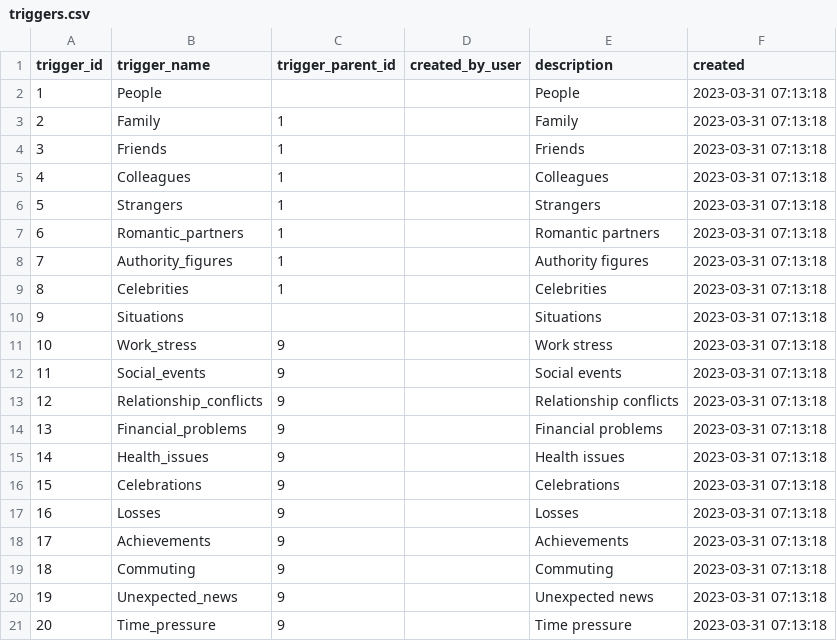
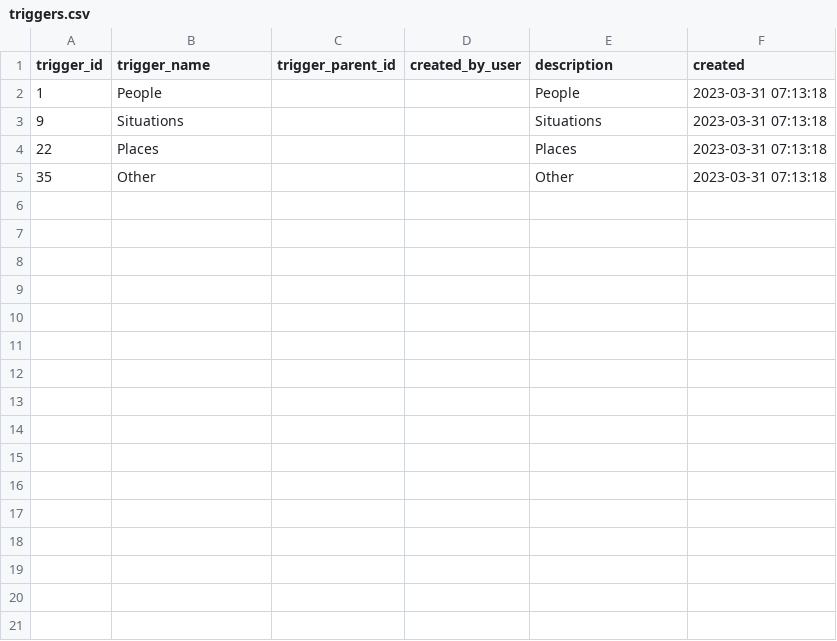
Before and after one commit to vega113/projectEmo, a CSV file: conf/db/data/triggers.csv, drawn as a sheet; only a part is shown; the shorter side is filled out with more unchanged rows; the diff covers the shown part only; the diff names each change by its address in the sheet, - before the commit and + after, or states it on an @@ line.

Commit message:
Cleans up some obsolete tables.

```diff
--- a/conf/db/data/triggers.csv
+++ b/conf/db/data/triggers.csv
-row 3: 2 | Family | 1 |  | Family | 2023-03-31 07:13:18
-row 4: 3 | Friends | 1 |  | Friends | 2023-03-31 07:13:18
-row 5: 4 | Colleagues | 1 |  | Colleagues | 2023-03-31 07:13:18
-row 6: 5 | Strangers | 1 |  | Strangers | 2023-03-31 07:13:18
-row 7: 6 | Romantic_partners | 1 |  | Romantic partners | 2023-03-31 07:13:18
-row 8: 7 | Authority_figures | 1 |  | Authority figures | 2023-03-31 07:13:18
-row 9: 8 | Celebrities | 1 |  | Celebrities | 2023-03-31 07:13:18
-row 11: 10 | Work_stress | 9 |  | Work stress | 2023-03-31 07:13:18
-row 12: 11 | Social_events | 9 |  | Social events | 2023-03-31 07:13:18
-row 13: 12 | Relationship_conflicts | 9 |  | Relationship conflicts | 2023-03-31 07:13:18
-row 14: 13 | Financial_problems | 9 |  | Financial problems | 2023-03-31 07:13:18
-row 15: 14 | Health_issues | 9 |  | Health issues | 2023-03-31 07:13:18
-row 16: 15 | Celebrations | 9 |  | Celebrations | 2023-03-31 07:13:18
-row 17: 16 | Losses | 9 |  | Losses | 2023-03-31 07:13:18
-row 18: 17 | Achievements | 9 |  | Achievements | 2023-03-31 07:13:18
-row 19: 18 | Commuting | 9 |  | Commuting | 2023-03-31 07:13:18
-row 20: 19 | Unexpected_news | 9 |  | Unexpected news | 2023-03-31 07:13:18
-row 21: 20 | Time_pressure | 9 |  | Time pressure | 2023-03-31 07:13:18
```
Also changed, not shown: 13 removed rows elsewhere in this file, 10 other files.
